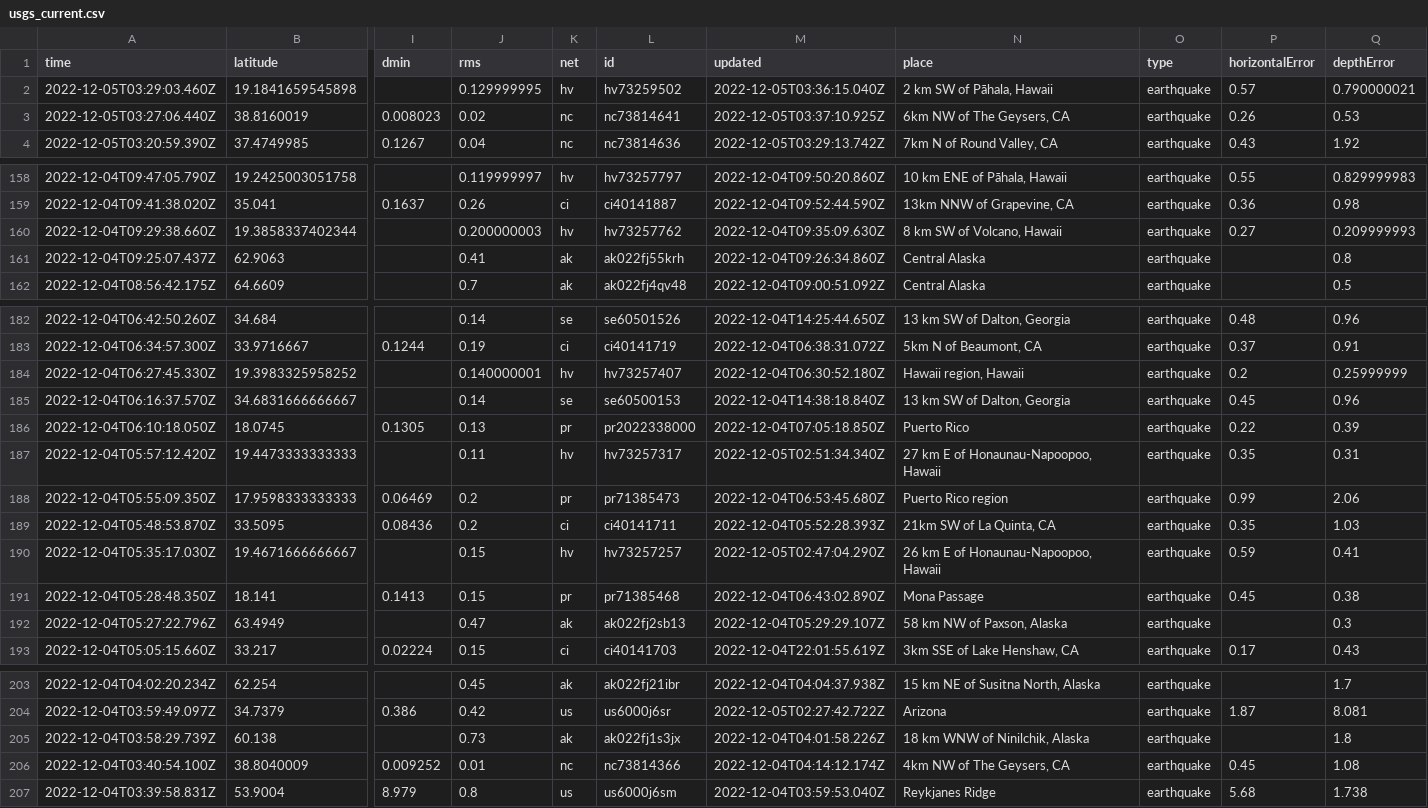
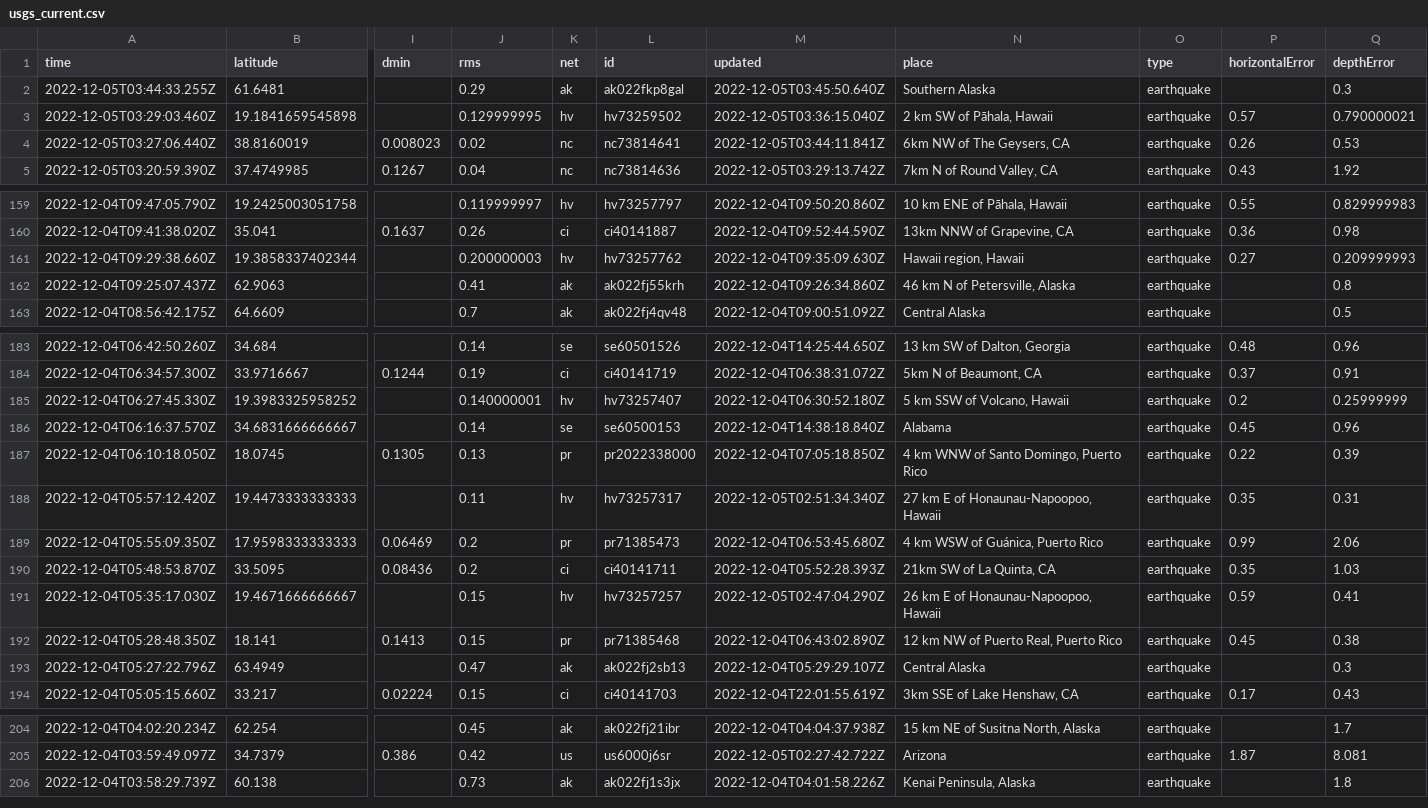
Before and after one commit to marypasciak/nicar-2022-github-actions, a CSV file: usgs_current.csv, drawn as a sheet; only a part is shown, gaps mark what is left out; removed rows and columns are numbered as before the commit, all else as after; rows hold the shown columns only; the diff covers the shown part only; the diff names each change by its address in the sheet, - before the commit and + after, or states it on an @@ line.

```diff
--- a/usgs_current.csv
+++ b/usgs_current.csv
+row 2: 2022-12-05T03:44:33.255Z | 61.6481 |  | 0.29 | ak | ak022fkp8gal | 2022-12-05T03:45:50.640Z | Southern Alaska | earthquake |  | 0.3
-M4 (updated): 2022-12-05T03:37:10.925Z
+M4 (updated): 2022-12-05T03:44:11.841Z
-N161 (place): 8 km SW of Volcano, Hawaii
+N161 (place): Hawaii region, Hawaii
-N162 (place): Central Alaska
+N162 (place): 46 km N of Petersville, Alaska
-N185 (place): Hawaii region, Hawaii
+N185 (place): 5 km SSW of Volcano, Hawaii
-N186 (place): 13 km SW of Dalton, Georgia
+N186 (place): Alabama
-N187 (place): Puerto Rico
+N187 (place): 4 km WNW of Santo Domingo, Puerto Rico
-N189 (place): Puerto Rico region
+N189 (place): 4 km WSW of Guánica, Puerto Rico
-N192 (place): Mona Passage
+N192 (place): 12 km NW of Puerto Real, Puerto Rico
-N193 (place): 58 km NW of Paxson, Alaska
+N193 (place): Central Alaska
-N206 (place): 18 km WNW of Ninilchik, Alaska
+N206 (place): Kenai Peninsula, Alaska
-row 206: 2022-12-04T03:40:54.100Z | 38.8040009 | 0.009252 | 0.01 | nc | nc73814366 | 2022-12-04T04:14:12.174Z | 4km NW of The Geysers, CA | earthquake | 0.45 | 1.08
-row 207: 2022-12-04T03:39:58.831Z | 53.9004 | 8.979 | 0.8 | us | us6000j6sm | 2022-12-04T03:59:53.040Z | Reykjanes Ridge | earthquake | 5.68 | 1.738
```
Also changed, not shown: 33 edited cells elsewhere in this file.
